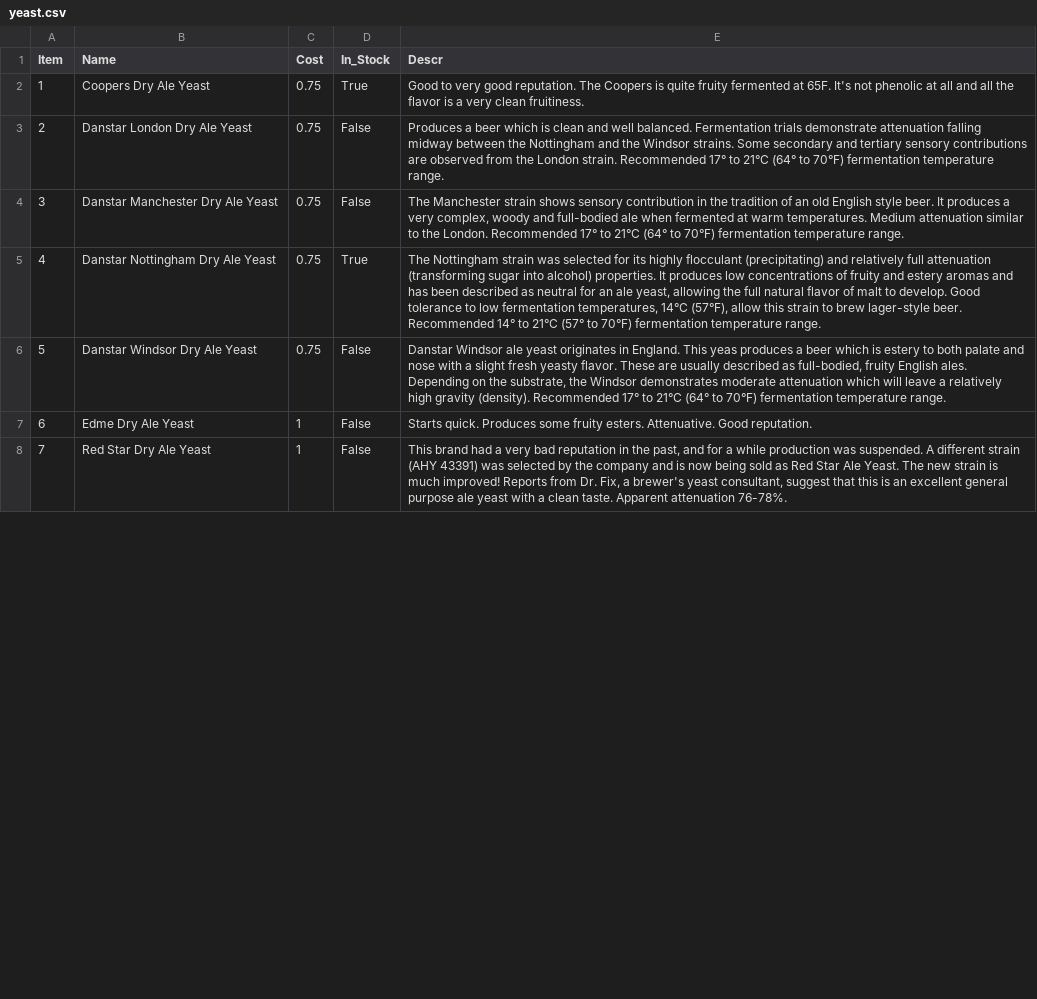
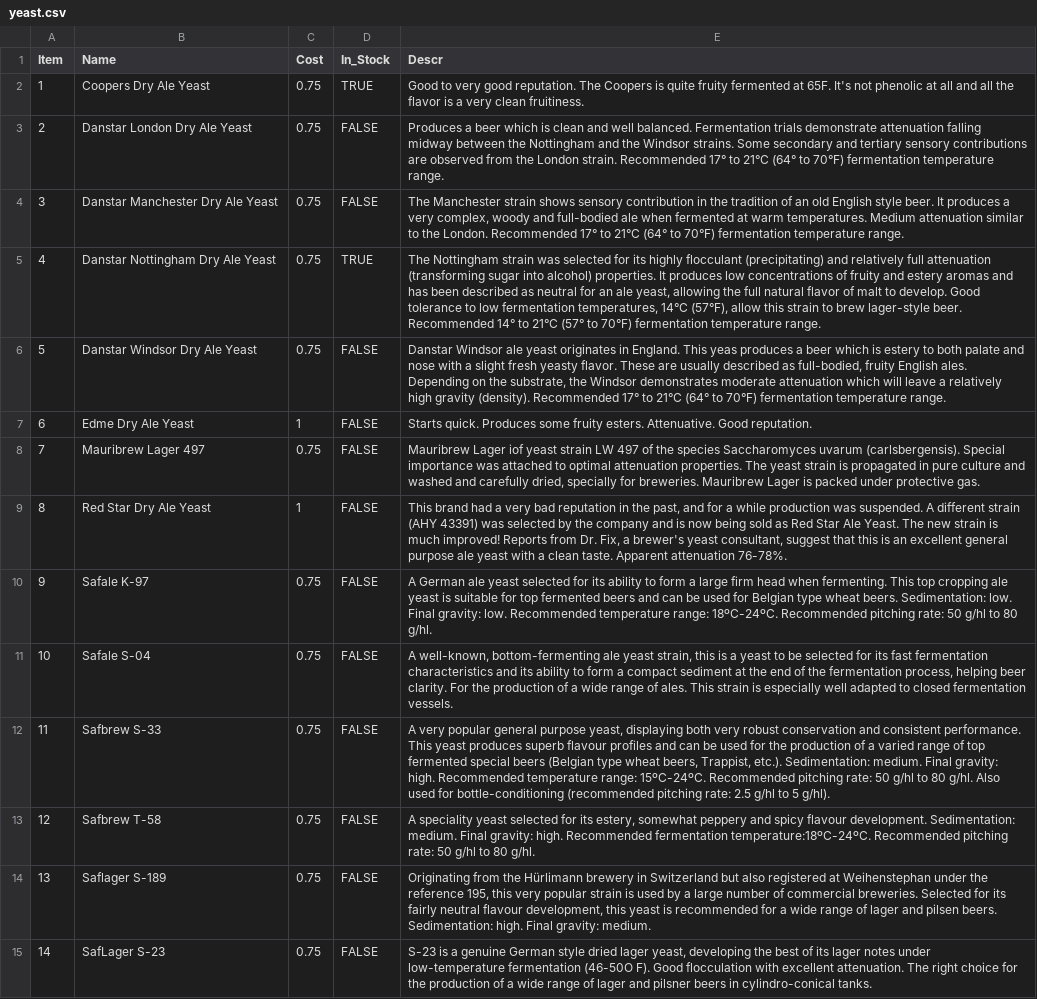
Before and after one commit to DougEdey/StrangeBrew, a CSV file: src/ca/strangebrew/data/yeast.csv, drawn as a sheet; only a part is shown; addresses are those after the commit; the diff covers the shown part only; the diff names each change by its address in the sheet, - before the commit and + after, or states it on an @@ line.

```diff
--- a/src/ca/strangebrew/data/yeast.csv
+++ b/src/ca/strangebrew/data/yeast.csv
-D2 (In_Stock): True
+D2 (In_Stock): TRUE
-D3:D4 (In_Stock): False
+D3:D4 (In_Stock): FALSE
-D5 (In_Stock): True
+D5 (In_Stock): TRUE
-D6:D7 (In_Stock): False
+D6:D7 (In_Stock): FALSE
+row 8: 7 | Mauribrew Lager 497 | 0.75 | FALSE | Mauribrew Lager iof yeast strain LW 497 of the species Saccharomyces uvarum (carlsbergensis). Special importance was attached to optimal attenuation properties. The yeast strain is propagated in pure culture and washed and carefully dried, specially for breweries. Mauribrew Lager is packed under protective gas.
@@ column A (Item) renumbered between rows 9 and 83 @@
-D9 (In_Stock): False
+D9 (In_Stock): FALSE
+row 10: 9 | Safale K-97 | 0.75 | FALSE | A German ale yeast selected for its ability to form a large firm head when fermenting. This top cropping ale yeast is suitable for top fermented beers and can be used for Belgian type wheat beers. Sedimentation: low. Final gravity: low. Recommended temperature range: 18ºC-24ºC. Recommended pitching rate: 50 g/hl to 80 g/hl.
+row 11: 10 | Safale S-04 | 0.75 | FALSE | A well-known, bottom-fermenting ale yeast strain, this is a yeast to be selected for its fast fermentation characteristics and its ability to form a compact sediment at the end of the fermentation process, helping beer clarity. For the production of a wide range of ales. This strain is especially well adapted to closed fermentation vessels.
+row 12: 11 | Safbrew S-33 | 0.75 | FALSE | A very popular general purpose yeast, displaying both very robust conservation and consistent performance. This yeast produces superb flavour profiles and can be used for the production of a varied range of top fermented special beers (Belgian type wheat beers, Trappist, etc.). Sedimentation: medium. Final gravity: high. Recommended temperature range: 15ºC-24ºC. Recommended pitching rate: 50 g/hl to 80 g/hl. Also used for bottle-conditioning (recommended pitching rate: 2.5 g/hl to 5 g/hl).
+row 13: 12 | Safbrew T-58 | 0.75 | FALSE | A speciality yeast selected for its estery, somewhat peppery and spicy flavour development. Sedimentation: medium. Final gravity: high. Recommended fermentation temperature:18ºC-24ºC. Recommended pitching rate: 50 g/hl to 80 g/hl.
+row 14: 13 | Saflager S-189 | 0.75 | FALSE | Originating from the Hürlimann brewery in Switzerland but also registered at Weihenstephan under the reference 195, this very popular strain is used by a large number of commercial breweries. Selected for its fairly neutral flavour development, this yeast is recommended for a wide range of lager and pilsen beers. Sedimentation: high. Final gravity: medium.
+row 15: 14 | SafLager S-23 | 0.75 | FALSE | S-23 is a genuine German style dried lager yeast, developing the best of its lager notes under low-temperature fermentation (46-50O F). Good flocculation with excellent attenuation. The right choice for the production of a wide range of lager and pilsner beers in cylindro-conical tanks.
```
Also changed, not shown: 4 added rows, 10 removed rows and 64 edited cells elsewhere in this file, src/ca/strangebrew/data/malts.csv, src/ca/strangebrew/data/misc_ingr.csv, 10 other files.
